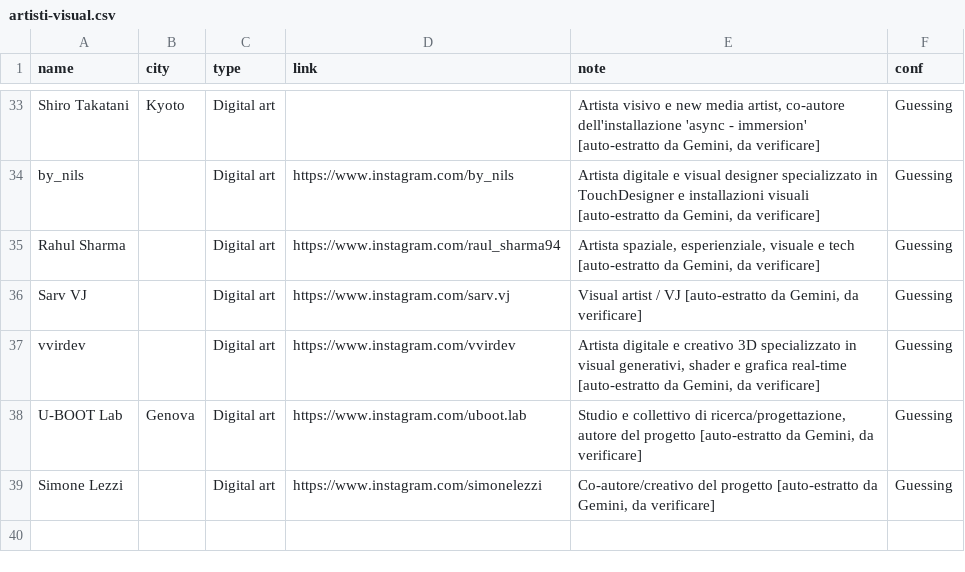
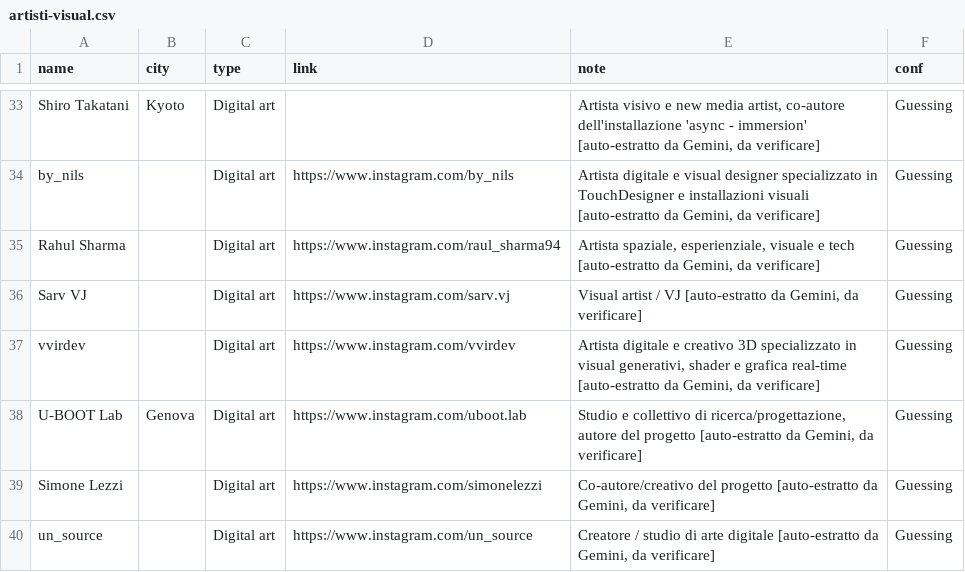
Before and after one commit to piwa90/radar-eventi, a CSV file: artisti-visual.csv, drawn as a sheet; only a part is shown, gaps mark what is left out; the diff names each change by its address in the sheet, - before the commit and + after, or states it on an @@ line.

```diff
--- a/artisti-visual.csv
+++ b/artisti-visual.csv
+row 40: un_source |  | Digital art | https://www.instagram.com/un_source | Creatore / studio di arte digitale [auto-estratto da Gemini, da verificare] | Guessing
```
Also changed, not shown: pending.csv, 2 other files.
